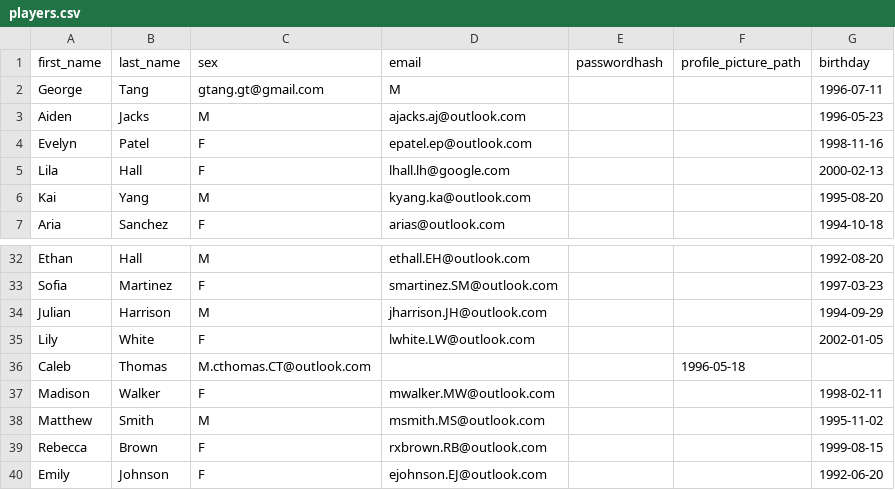
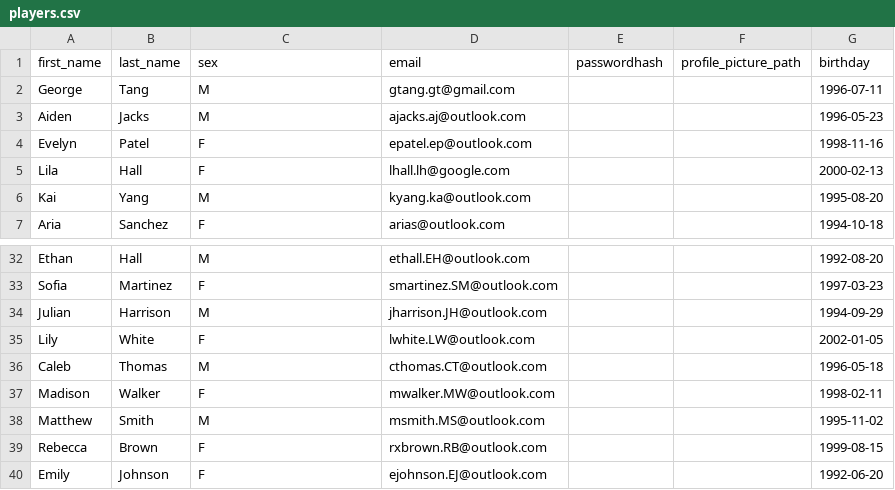
Before and after one commit to geo-de-tang/fake-basketball, a CSV file: back/data/players.csv, drawn as a sheet; only a part is shown, gaps mark what is left out.

Commit message:
fix data

```diff
--- a/back/data/players.csv
+++ b/back/data/players.csv
@@ -1,3 +1,3 @@
 first_name,last_name,sex,email,passwordhash,profile_picture_path,birthday
-George,Tang,gtang.gt@gmail.com,M,,,1996-07-11,
+George,Tang,M,gtang.gt@gmail.com,,,1996-07-11,
 Aiden,Jacks,M,ajacks.aj@outlook.com,,,1996-05-23,
@@ -35,3 +35,3 @@ Julian,Harrison,M,jharrison.JH@outlook.com,,,1994-09-29,
 Lily,White,F,lwhite.LW@outlook.com,,,2002-01-05,
-Caleb,Thomas,M.cthomas.CT@outlook.com,,,1996-05-18,
+Caleb,Thomas,M,cthomas.CT@outlook.com,,,1996-05-18,
 Madison,Walker,F,mwalker.MW@outlook.com,,,1998-02-11,
```
